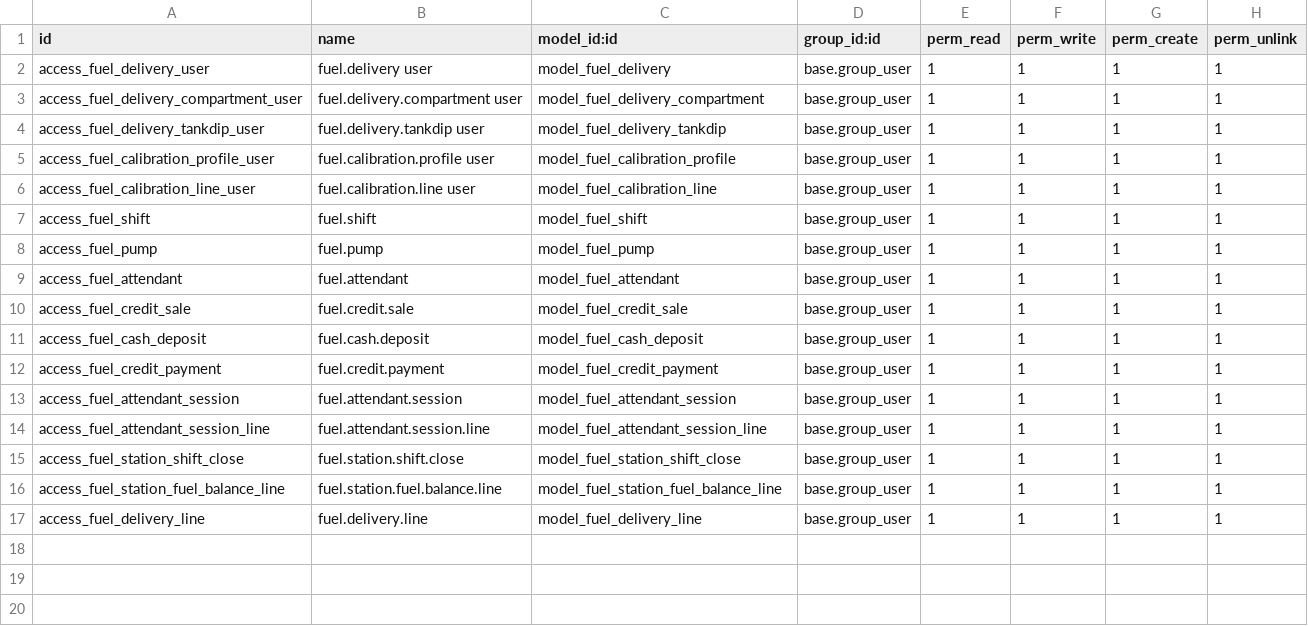
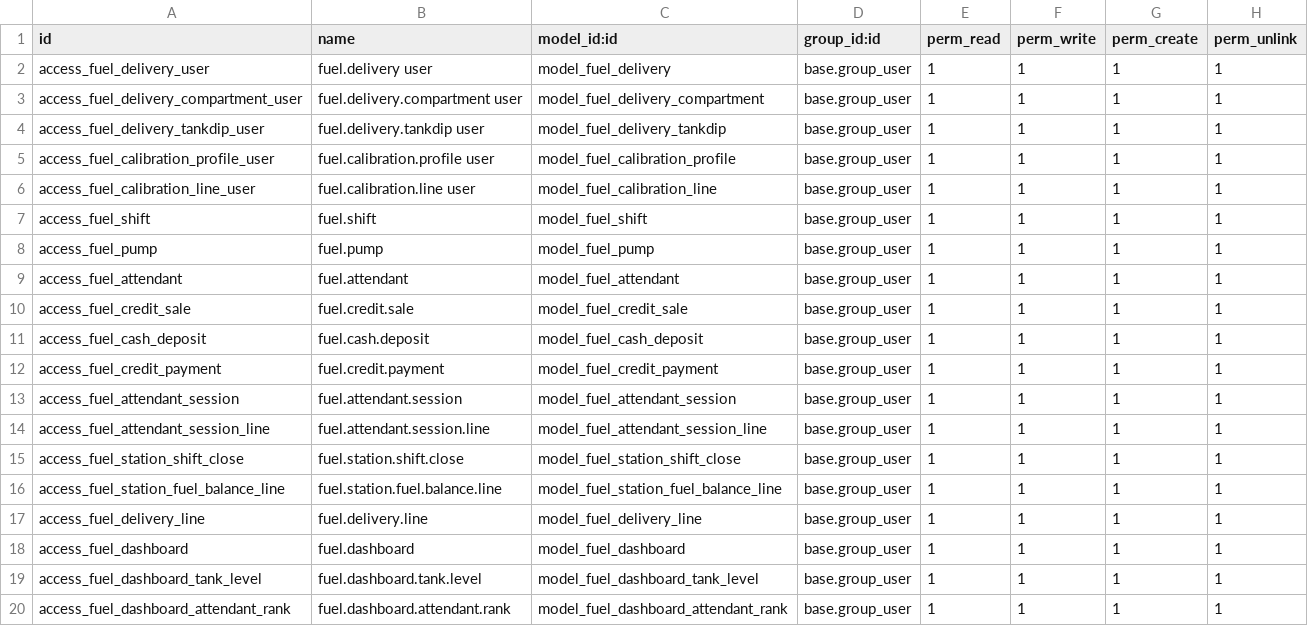
Before and after one commit to VOYANCE24/odoo-fuelstation-dev, a CSV file: custom-addons/fuel_station/security/ir.model.access.csv, drawn as a sheet; the diff names each change by its address in the sheet, - before the commit and + after, or states it on an @@ line.

Commit message:
v1.0.2 With dashboard

```diff
--- a/custom-addons/fuel_station/security/ir.model.access.csv
+++ b/custom-addons/fuel_station/security/ir.model.access.csv
+row 18: access_fuel_dashboard | fuel.dashboard | model_fuel_dashboard | base.group_user | 1 | 1 | 1 | 1
+row 19: access_fuel_dashboard_tank_level | fuel.dashboard.tank.level | model_fuel_dashboard_tank_level | base.group_user | 1 | 1 | 1 | 1
+row 20: access_fuel_dashboard_attendant_rank | fuel.dashboard.attendant.rank | model_fuel_dashboard_attendant_rank | base.group_user | 1 | 1 | 1 | 1
```
Also changed, not shown: 6 other files.
